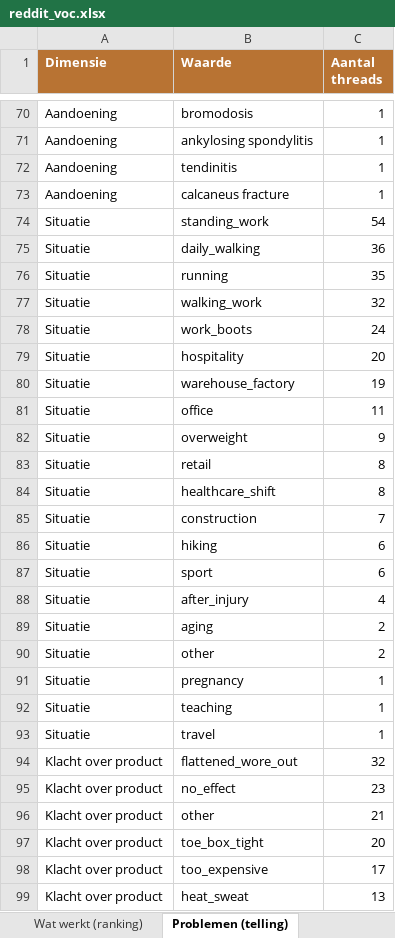
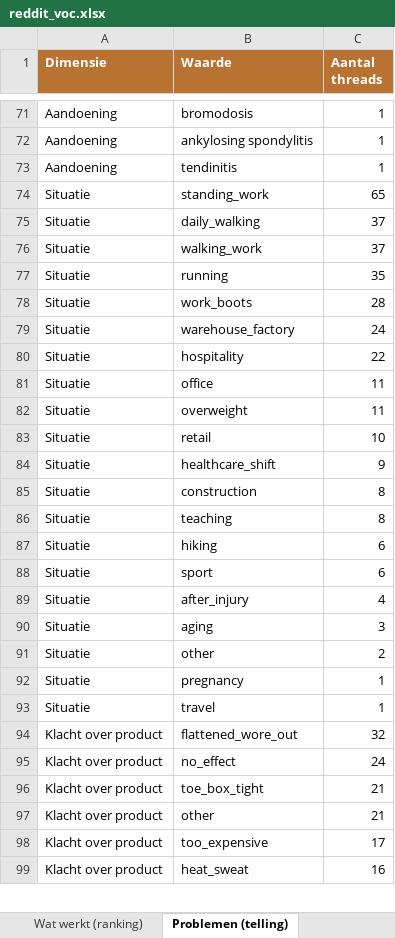
Before and after one commit to JorisKeijzer/Reddit-Scraper-Wintereijk, an Excel workbook: exports/reddit_voc.xlsx, sheet Problemen (telling), drawn as a sheet; only a part is shown, gaps mark what is left out; values as stored, in another font and other column widths than the file's, no borders; removed rows and columns are numbered as before the commit, all else as after; the diff covers the shown part only; the diff names each change by its address in the sheet, - before the commit and + after, or states it on an @@ line.

```diff
--- a/exports/reddit_voc.xlsx (sheet Problemen (telling))
+++ b/exports/reddit_voc.xlsx (sheet Problemen (telling))
-row 73: Aandoening | calcaneus fracture | 1
-C74 (Aantal threads): 54
+C74 (Aantal threads): 65
-C75 (Aantal threads): 36
+C75 (Aantal threads): 37
+row 76: Situatie | walking_work | 37
-row 77: Situatie | walking_work | 32
-C78 (Aantal threads): 24
+C78 (Aantal threads): 28
-row 79: Situatie | hospitality | 20
-C79 (Aantal threads): 19
+C79 (Aantal threads): 24
+row 80: Situatie | hospitality | 22
-C82 (Aantal threads): 9
+C82 (Aantal threads): 11
-C83 (Aantal threads): 8
+C83 (Aantal threads): 10
-C84 (Aantal threads): 8
+C84 (Aantal threads): 9
-C85 (Aantal threads): 7
+C85 (Aantal threads): 8
+row 86: Situatie | teaching | 8
-C90 (Aantal threads): 2
+C90 (Aantal threads): 3
-row 92: Situatie | teaching | 1
-C95 (Aantal threads): 23
+C95 (Aantal threads): 24
+row 96: Klacht over product | toe_box_tight | 21
-row 97: Klacht over product | toe_box_tight | 20
-C99 (Aantal threads): 13
+C99 (Aantal threads): 16
```
Also changed, not shown: 4 added rows, 3 removed rows and 11 edited cells elsewhere in this sheet, sheet VOC Quotes, sheet Oplossingen, sheet Threads, sheet Wat werkt (ranking), sheet Dekking, 21 other files.
